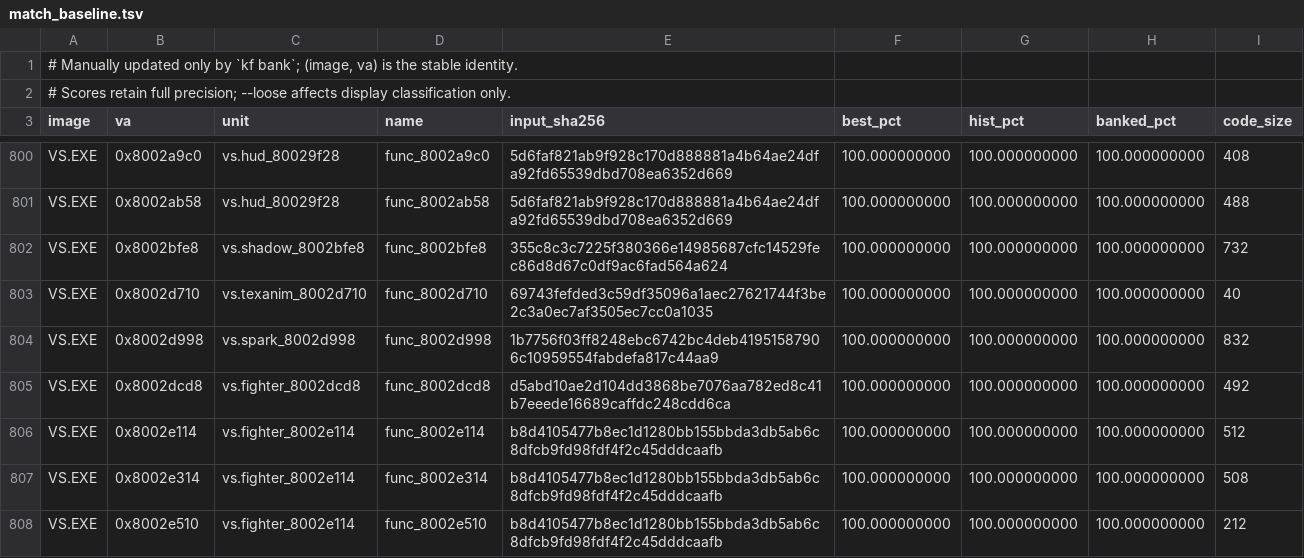
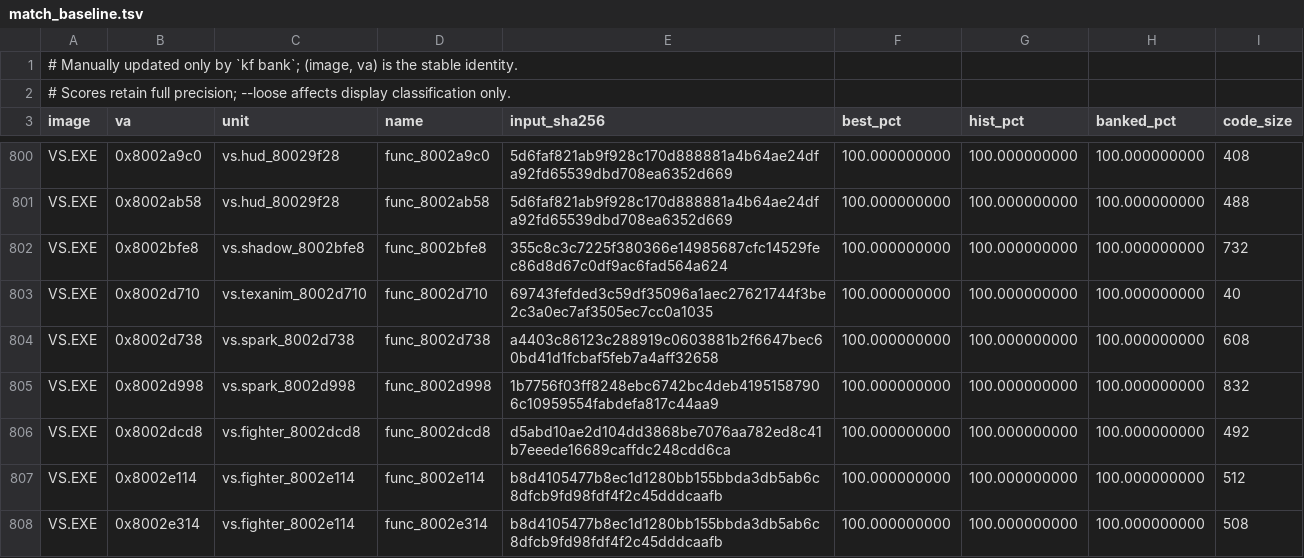
Before and after one commit to Voicedrew11/shadow-tower-decomp, a TSV file: config/match_baseline.tsv, drawn as a sheet; only a part is shown, gaps mark what is left out; the shorter side is filled out with more unchanged rows.

```diff
--- a/config/match_baseline.tsv
+++ b/config/match_baseline.tsv
@@ -803,2 +803,3 @@ VS.EXE	0x8002bfe8	vs.shadow_8002bfe8	func_8002bfe8	355c8c3c7225f380366e14985687c
 VS.EXE	0x8002d710	vs.texanim_8002d710	func_8002d710	69743fefded3c59df35096a1aec27621744f3be2c3a0ec7af3505ec7cc0a1035	100.000000000	100.000000000	100.000000000	40
+VS.EXE	0x8002d738	vs.spark_8002d738	func_8002d738	a4403c86123c288919c0603881b2f6647bec60bd41d1fcbaf5feb7a4aff32658	100.000000000	100.000000000	100.000000000	608
 VS.EXE	0x8002d998	vs.spark_8002d998	func_8002d998	1b7756f03ff8248ebc6742bc4deb41951587906c10959554fabdefa817c44aa9	100.000000000	100.000000000	100.000000000	832
```
Also changed, not shown: 1 other file.
